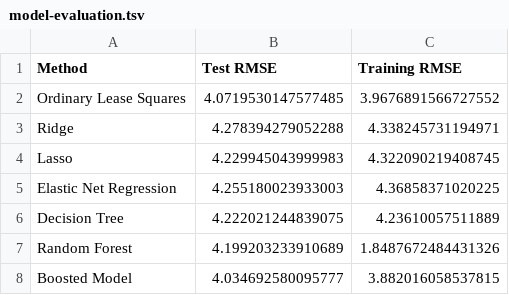
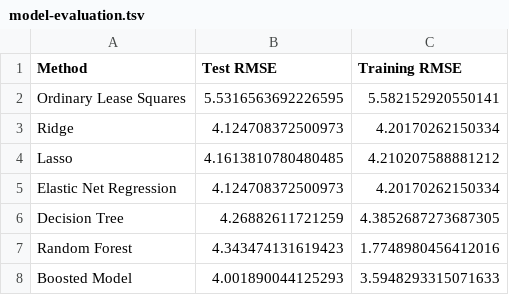
Before and after one commit to dphamvu/NHANES, a TSV file: results/model-evaluation.tsv, drawn as a sheet.

```diff
--- a/results/model-evaluation.tsv
+++ b/results/model-evaluation.tsv
@@ -1,8 +1,8 @@
 Method	Test RMSE	Training RMSE
-Ordinary Lease Squares	4.0719530147577485	3.9676891566727552
-Ridge	4.278394279052288	4.338245731194971
-Lasso	4.229945043999983	4.322090219408745
-Elastic Net Regression	4.255180023933003	4.36858371020225
-Decision Tree	4.222021244839075	4.23610057511889
-Random Forest	4.199203233910689	1.8487672484431326
-Boosted Model	4.034692580095777	3.882016058537815
+Ordinary Lease Squares	5.5316563692226595	5.582152920550141
+Ridge	4.124708372500973	4.20170262150334
+Lasso	4.1613810780480485	4.210207588881212
+Elastic Net Regression	4.124708372500973	4.20170262150334
+Decision Tree	4.26882611721259	4.3852687273687305
+Random Forest	4.343474131619423	1.7748980456412016
+Boosted Model	4.001890044125293	3.5948293315071633
```
Also changed, not shown: data/clean/nhanes_test.csv, data/clean/nhanes_train.csv, 16 other files.
